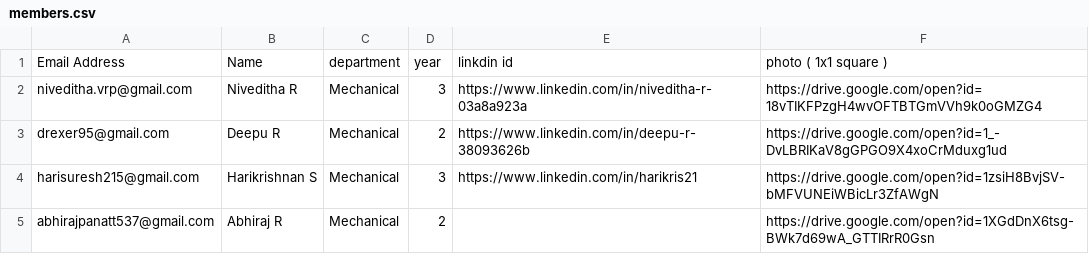
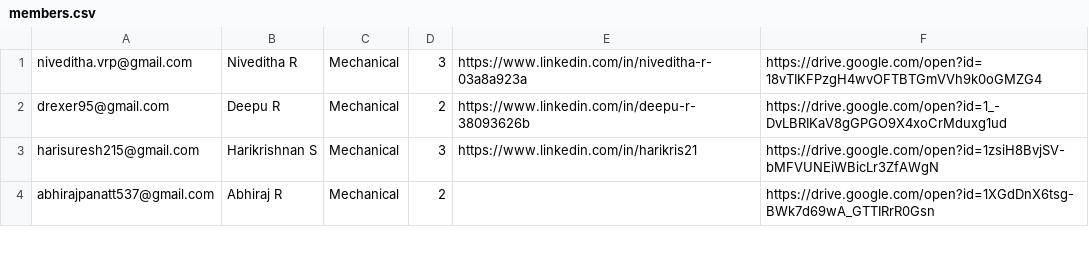
Before and after one commit to Navadeep-Satheesh/Excelerators, a CSV file: members.csv, drawn as a sheet; only a part is shown.

Commit message:
fixed 500 error

```diff
--- a/members.csv
+++ b/members.csv
@@ -1,2 +1 @@
-Email Address,Name,department,year,linkdin id,photo ( 1x1 square )
 niveditha.vrp@gmail.com,Niveditha R ,Mechanical,3,https://www.linkedin.com/in/niveditha-r-03a8a923a,https://drive.google.com/open?id=18vTIKFPzgH4wvOFTBTGmVVh9k0oGMZG4
```
